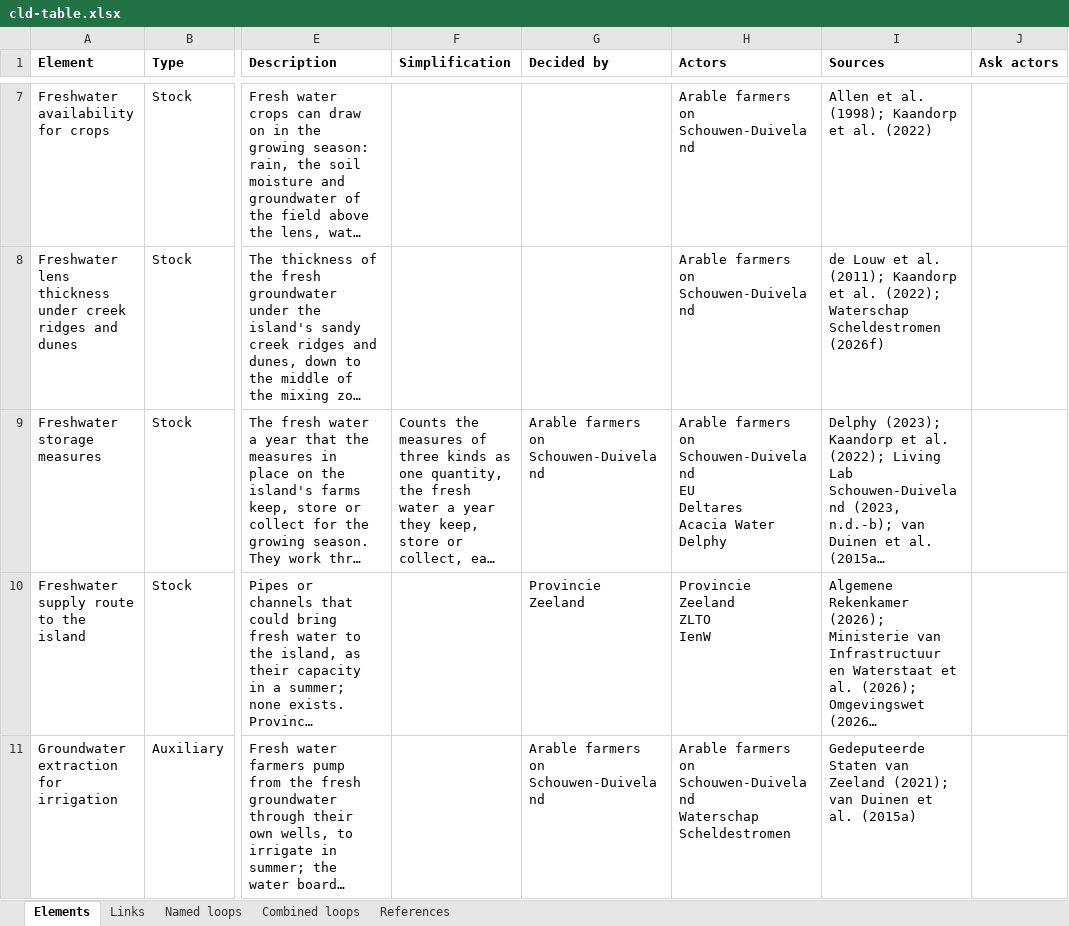
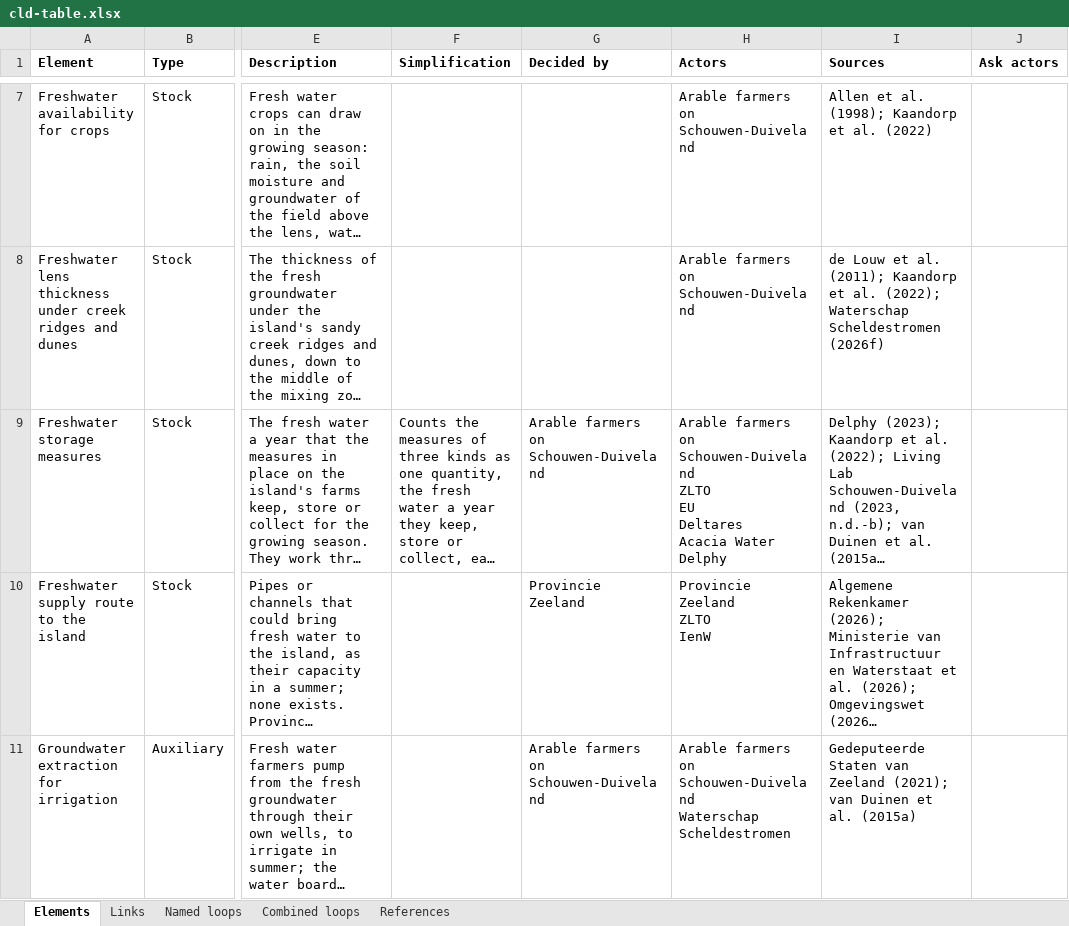
Before and after one commit to jordyzuidam2003-bot/zeeland-cld, an Excel workbook: docs/tables/cld-table.xlsx, sheet Elements, drawn as a sheet; only a part is shown, gaps mark what is left out; long unchanged cells end in …; values as stored, in another font and other column widths than the file's, no borders; ↵ is a line break in a cell; the diff names each change by its address in the sheet, - before the commit and + after, or states it on an @@ line.

```diff
--- a/docs/tables/cld-table.xlsx (sheet Elements)
+++ b/docs/tables/cld-table.xlsx (sheet Elements)
-H9 (Actors): …on Schouwen-Duiveland ↵ EU ↵ Deltares…
+H9 (Actors): …on Schouwen-Duiveland ↵ ZLTO ↵ EU ↵ Deltares…
```
Also changed, not shown: sheet Links, sheet Combined loops, 8 other files.
